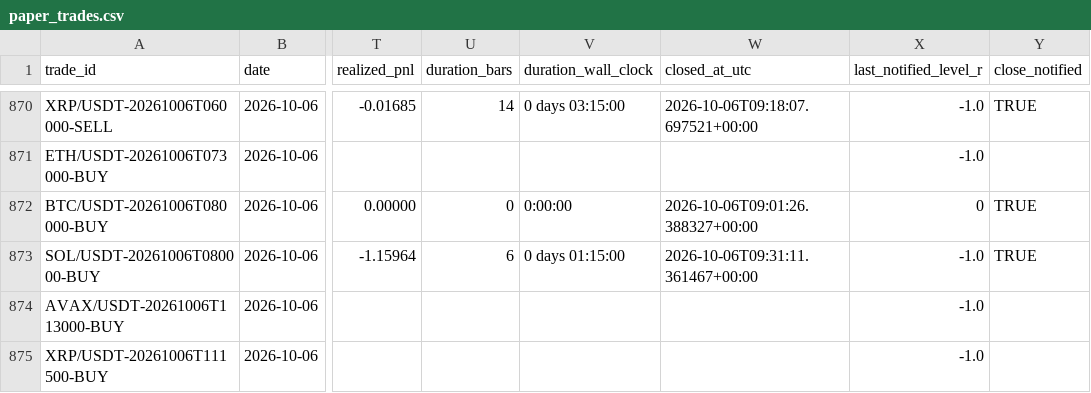
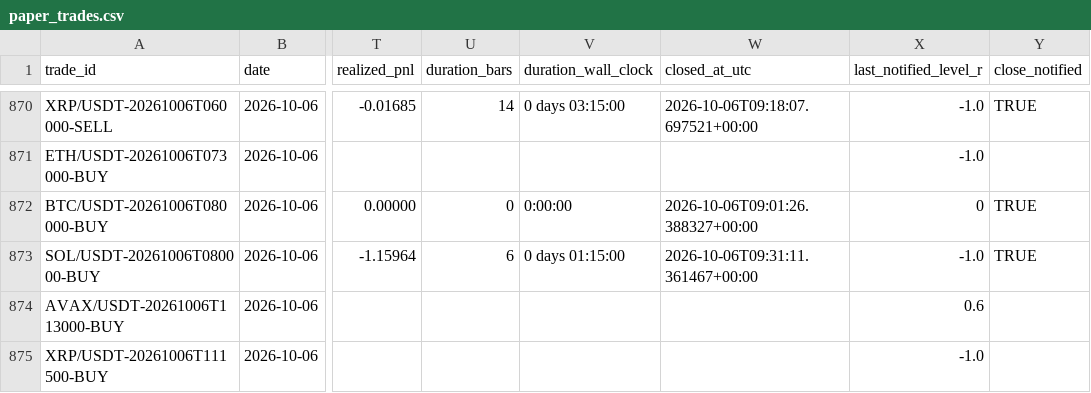
Before and after one commit to shukanwadhawana-cloud/Paper-trading-, a CSV file: paper_trades.csv, drawn as a sheet; only a part is shown, gaps mark what is left out; the diff names each change by its address in the sheet, - before the commit and + after, or states it on an @@ line.

```diff
--- a/paper_trades.csv
+++ b/paper_trades.csv
-X874 (last_notified_level_r): -1.0
+X874 (last_notified_level_r): 0.6
```
